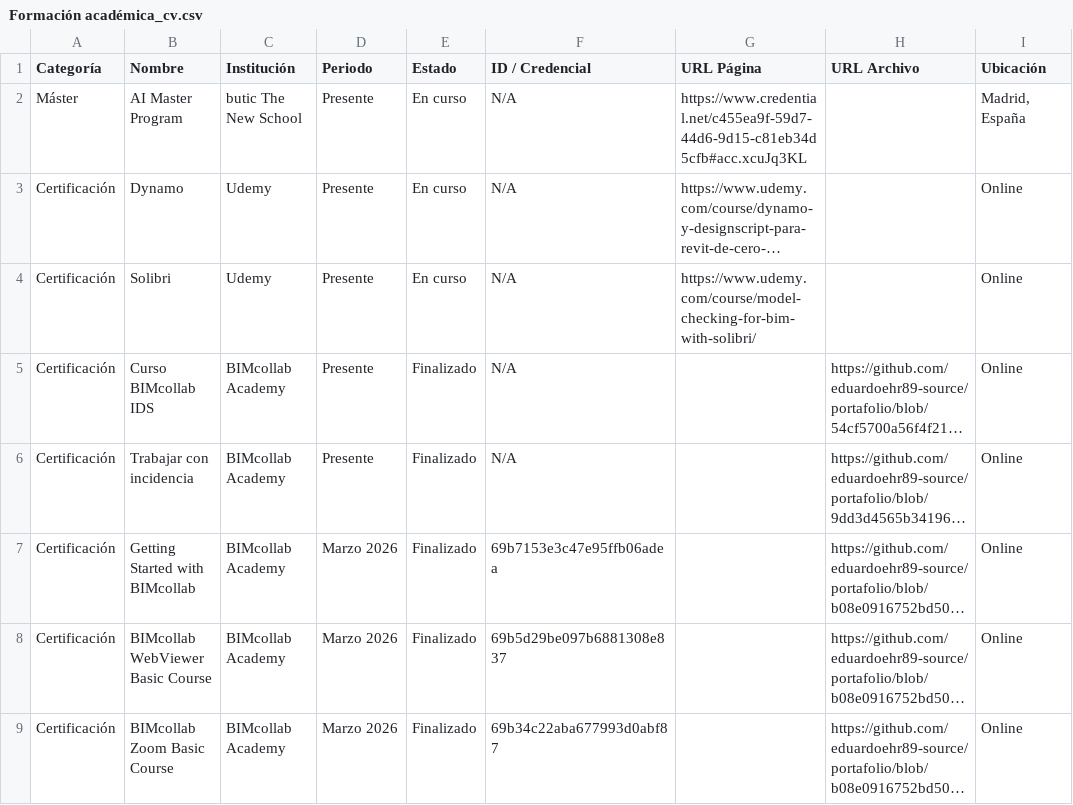
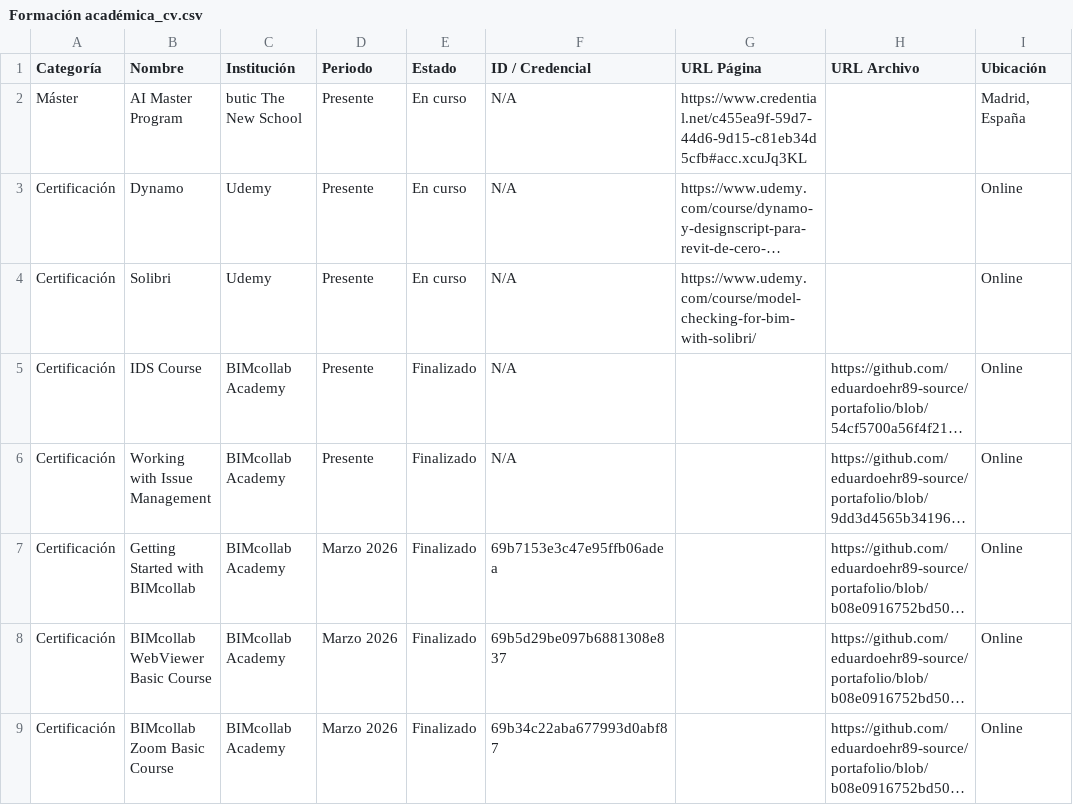
Before and after one commit to eduardoehr89-source/portafolio, a CSV file: CV/Formación académica_cv.csv, drawn as a sheet; only a part is shown; long unchanged cells end in …; the diff names each change by its address in the sheet, - before the commit and + after, or states it on an @@ line.

Commit message:
Add files via upload

```diff
--- a/CV/Formación académica_cv.csv
+++ b/CV/Formación académica_cv.csv
-B5 (Nombre): Curso BIMcollab IDS
+B5 (Nombre): IDS Course
-B6 (Nombre): Trabajar con incidencia
+B6 (Nombre): Working with Issue Management
```
